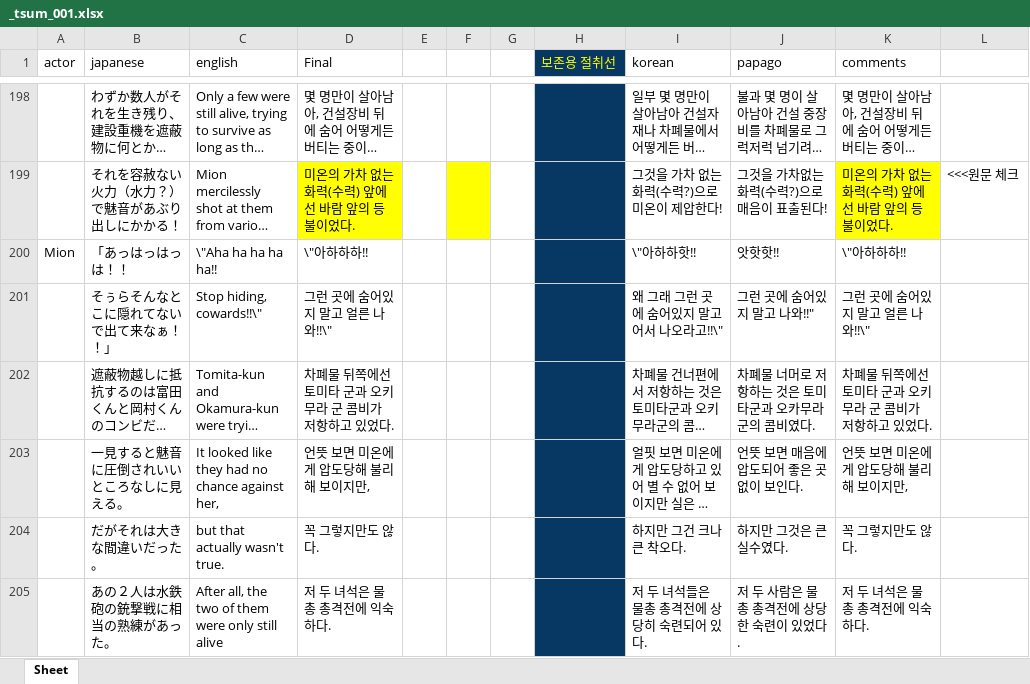
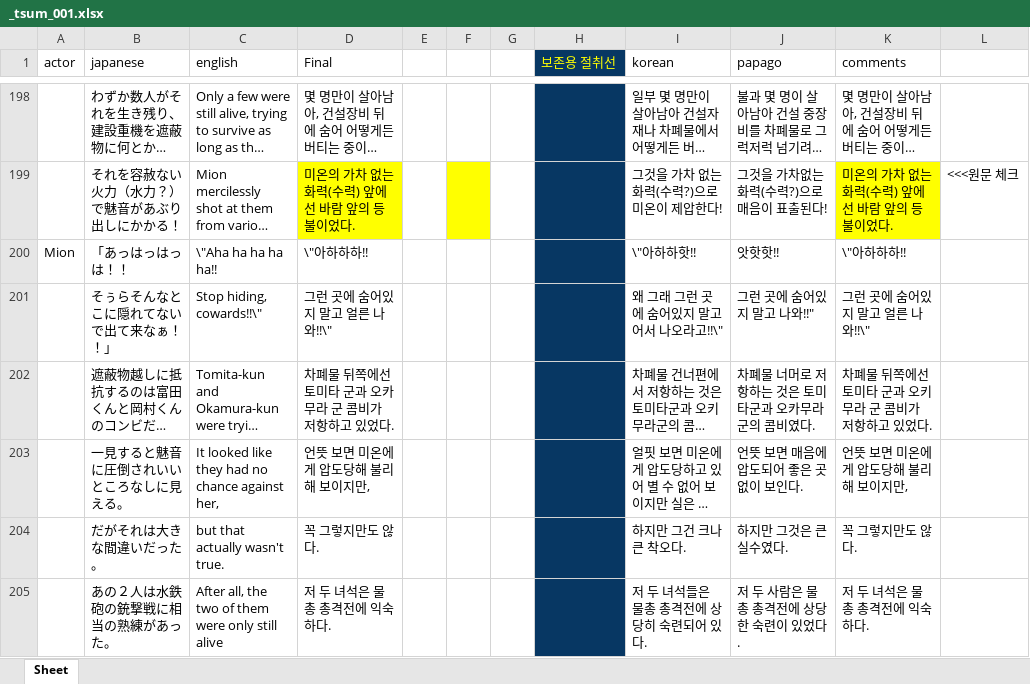
Before and after one commit to 07th-mod-korea/tsumihoroboshi, an Excel workbook: translation/xlsx/_tsum_001.xlsx, sheet Sheet, drawn as a sheet; only a part is shown, gaps mark what is left out; long unchanged cells end in …; values as stored, in another font and other column widths than the file's, no borders; charts and pictures not drawn; the diff covers the shown part only; the diff names each change by its address in the sheet, - before the commit and + after, or states it on an @@ line.

```diff
--- a/translation/xlsx/_tsum_001.xlsx (sheet Sheet)
+++ b/translation/xlsx/_tsum_001.xlsx (sheet Sheet)
-D202 (Final): 차폐물 뒤쪽에선 토미타 군과 오키무라 군 콤비가 저항하고 있었다.
+D202 (Final): 차폐물 뒤쪽에선 토미타 군과 오카무라 군 콤비가 저항하고 있었다.
```
Also changed, not shown: 7 edited cells elsewhere in this sheet, translation/xlsx/_tsum_006.xlsx, translation/xlsx/_tsum_008.xlsx, 27 other files.
